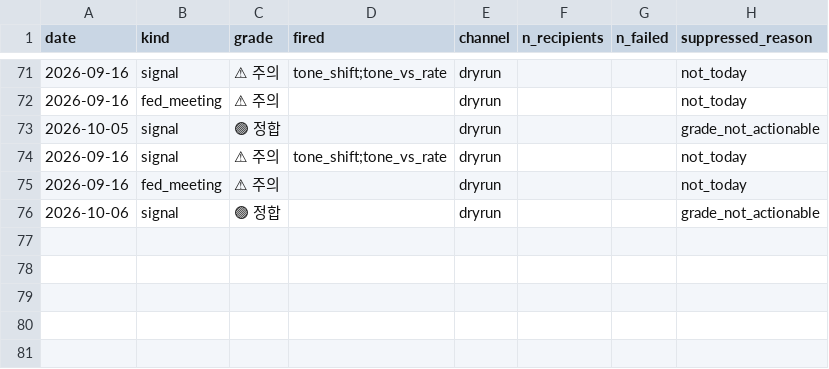
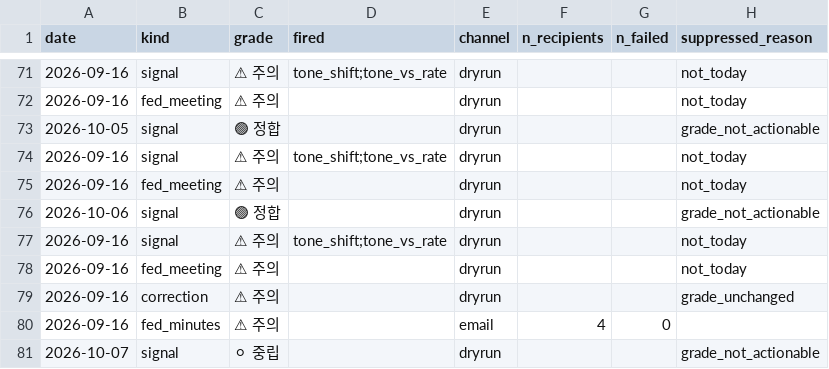
Before and after one commit to 2026-AICP/fomc-sentiment-agents, a CSV file: outputs/notification_log.csv, drawn as a sheet; only a part is shown, gaps mark what is left out; the diff names each change by its address in the sheet, - before the commit and + after, or states it on an @@ line.

```diff
--- a/outputs/notification_log.csv
+++ b/outputs/notification_log.csv
+row 77: 2026-09-16 | signal | ⚠ 주의 | tone_shift;tone_vs_rate | dryrun |  |  | not_today
+row 78: 2026-09-16 | fed_meeting | ⚠ 주의 |  | dryrun |  |  | not_today
+row 79: 2026-09-16 | correction | ⚠ 주의 |  | dryrun |  |  | grade_unchanged
+row 80: 2026-09-16 | fed_minutes | ⚠ 주의 |  | email | 4 | 0
+row 81: 2026-10-07 | signal | ⚪ 중립 |  | dryrun |  |  | grade_not_actionable
```
Also changed, not shown: outputs/daily_headline.csv, outputs/daily_signals.csv, 22 other files.
